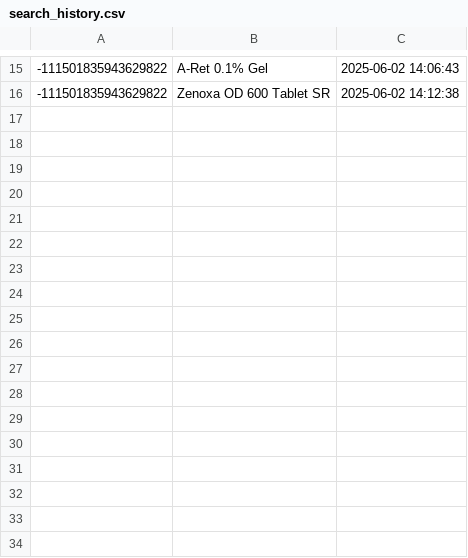
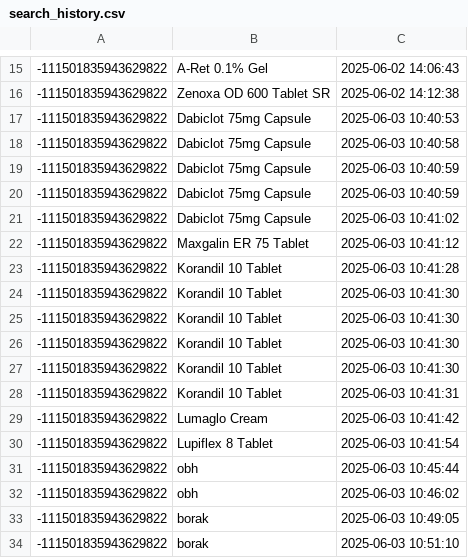
Before and after one commit to JullMol/Pharmora, a CSV file: data/search_history.csv, drawn as a sheet; only a part is shown, gaps mark what is left out.

```diff
--- a/data/search_history.csv
+++ b/data/search_history.csv
@@ -16 +16,19 @@
 -111501835943629822,Zenoxa OD 600 Tablet SR,2025-06-02 14:12:38
+-111501835943629822,Dabiclot 75mg Capsule,2025-06-03 10:40:53
+-111501835943629822,Dabiclot 75mg Capsule,2025-06-03 10:40:58
+-111501835943629822,Dabiclot 75mg Capsule,2025-06-03 10:40:59
+-111501835943629822,Dabiclot 75mg Capsule,2025-06-03 10:40:59
+-111501835943629822,Dabiclot 75mg Capsule,2025-06-03 10:41:02
+-111501835943629822,Maxgalin ER 75 Tablet,2025-06-03 10:41:12
+-111501835943629822,Korandil 10 Tablet,2025-06-03 10:41:28
+-111501835943629822,Korandil 10 Tablet,2025-06-03 10:41:30
+-111501835943629822,Korandil 10 Tablet,2025-06-03 10:41:30
+-111501835943629822,Korandil 10 Tablet,2025-06-03 10:41:30
+-111501835943629822,Korandil 10 Tablet,2025-06-03 10:41:30
+-111501835943629822,Korandil 10 Tablet,2025-06-03 10:41:31
+-111501835943629822,Lumaglo Cream,2025-06-03 10:41:42
+-111501835943629822,Lupiflex 8 Tablet,2025-06-03 10:41:54
+-111501835943629822,obh,2025-06-03 10:45:44
+-111501835943629822,obh,2025-06-03 10:46:02
+-111501835943629822,borak,2025-06-03 10:49:05
+-111501835943629822,borak,2025-06-03 10:51:10
```
Also changed, not shown: data/Medicine_1000_noimage.csv, data/user_favorites.csv, 3 other files.
